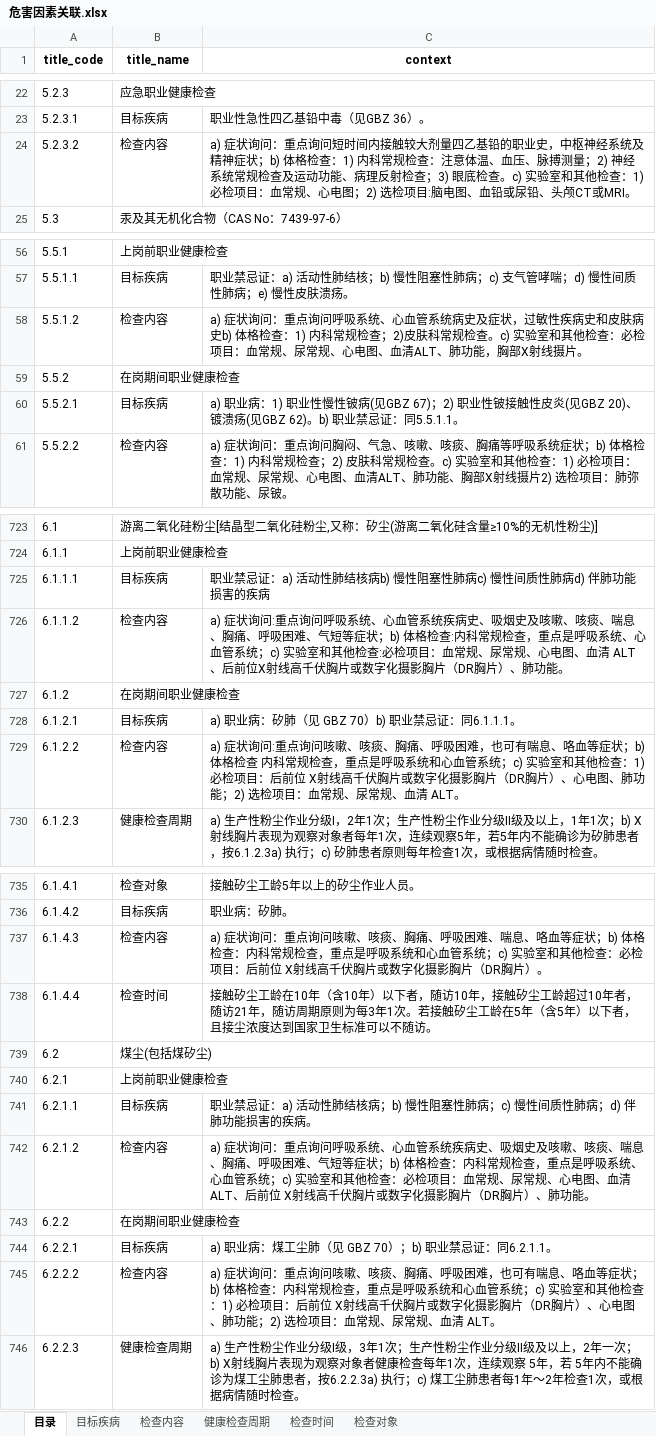
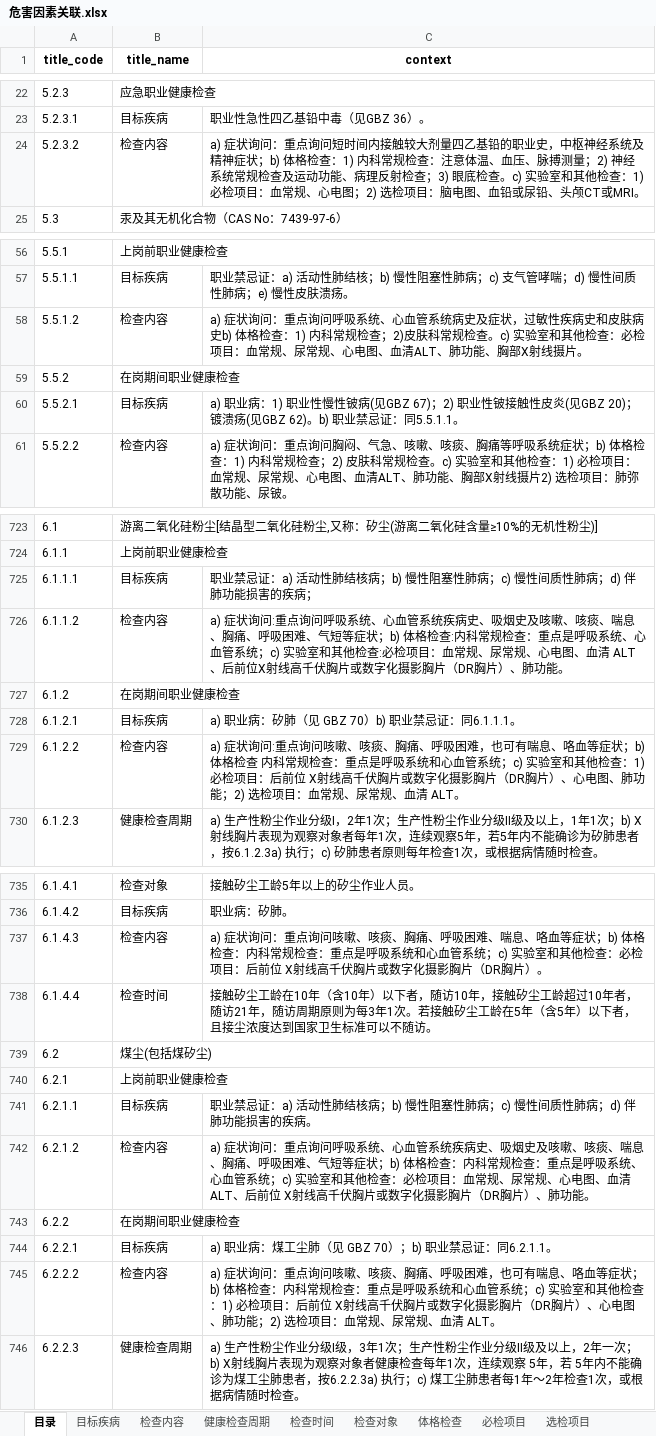
Before and after one commit to msun-jxch/oh, an Excel workbook: res/危害因素关联.xlsx, sheet 目录, drawn as a sheet; only a part is shown, gaps mark what is left out; values as stored, in another font and other column widths than the file's, no borders; the diff covers the shown part only; the diff names each change by its address in the sheet, - before the commit and + after, or states it on an @@ line.

```diff
--- a/res/危害因素关联.xlsx (sheet 目录)
+++ b/res/危害因素关联.xlsx (sheet 目录)
+sheet tab: 体格检查
+sheet tab: 必检项目
+sheet tab: 选检项目
-C24 (context): …选检项目:脑电图、…
+C24 (context): …选检项目：脑电图、…
-C58 (context): …、肺功能，胸部X射…
+C58 (context): …、肺功能、胸部X射…
-C60 (context): …(见GBZ 20)、镀溃疡(…
+C60 (context): …(见GBZ 20)；镀溃疡(…
-C725 (context): …肺结核病b) 慢性阻塞性肺病c) 慢性间质性肺病d) 伴肺功能损害的疾病
+C725 (context): …肺结核病；b) 慢性阻塞性肺病；c) 慢性间质性肺病；d) 伴肺功能损害的疾病；
-C726 (context): …常规检查，重点是呼…
+C726 (context): …常规检查：重点是呼…
-C729 (context): …常规检查，重点是呼…
+C729 (context): …常规检查：重点是呼…
-C737 (context): …常规检查，重点是呼…
+C737 (context): …常规检查：重点是呼…
-C742 (context): …常规检查，重点是呼…
+C742 (context): …常规检查：重点是呼…
-C745 (context): …常规检查，重点是呼…
+C745 (context): …常规检查：重点是呼…
```
Also changed, not shown: 30 edited cells elsewhere in this sheet, sheet 检查内容, sheet 目标疾病, other sheet tabs, 2 other files.
